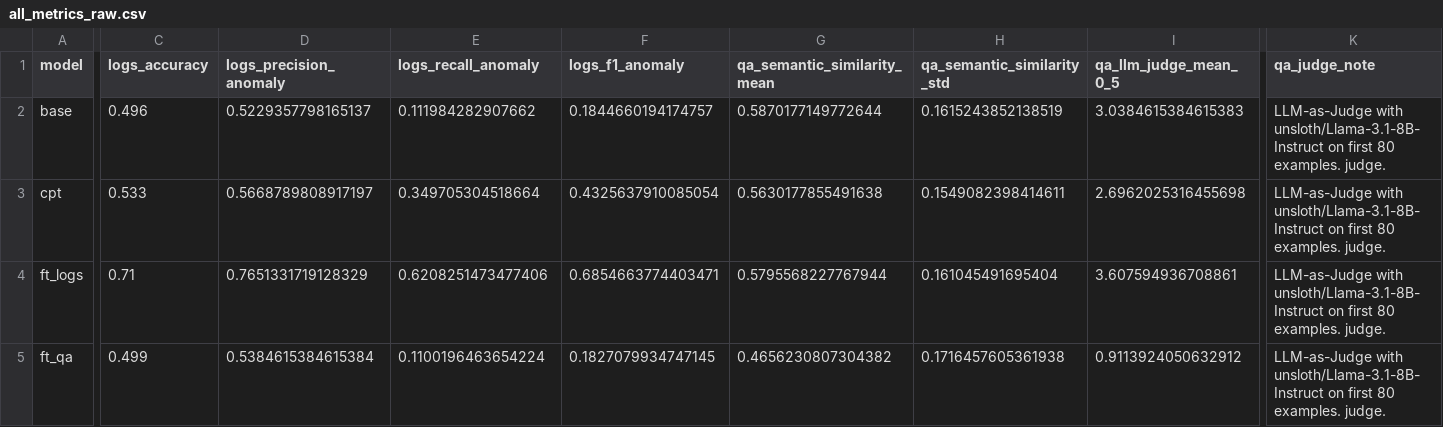
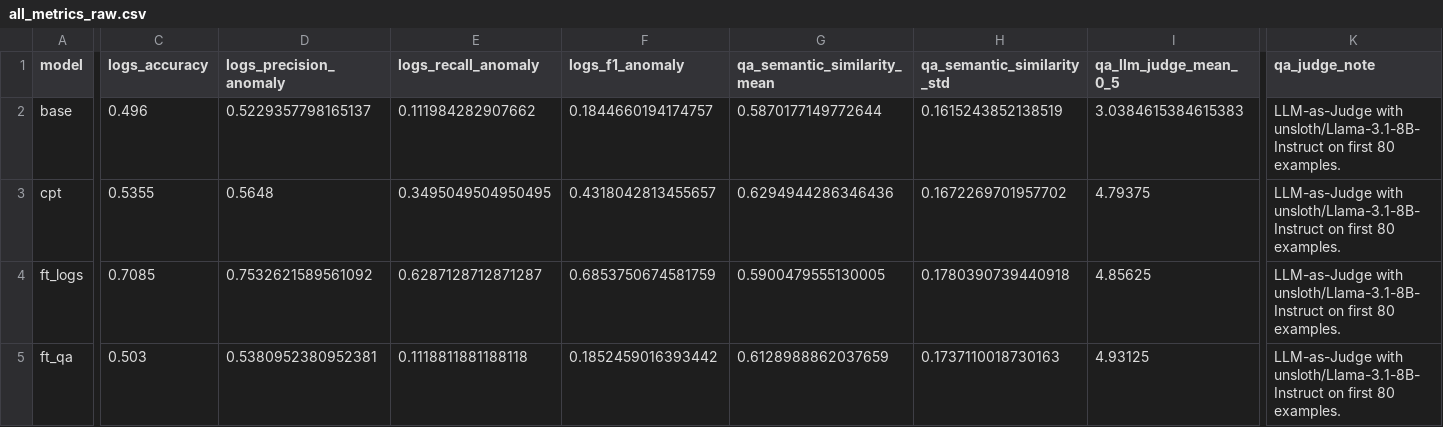
Before and after one commit to granatic12/model_merging, a CSV file: artifacts/results/all_metrics_raw.csv, drawn as a sheet; only a part is shown, gaps mark what is left out; the diff covers the shown part only; the diff names each change by its address in the sheet, - before the commit and + after, or states it on an @@ line.

```diff
--- a/artifacts/results/all_metrics_raw.csv
+++ b/artifacts/results/all_metrics_raw.csv
-K2:K5 (qa_judge_note): …80 examples. judge.
+K2:K5 (qa_judge_note): …80 examples.
-C3 (logs_accuracy): 0.533
+C3 (logs_accuracy): 0.5355
-D3 (logs_precision_anomaly): 0.5668789808917197
+D3 (logs_precision_anomaly): 0.5648
-E3 (logs_recall_anomaly): 0.349705304518664
+E3 (logs_recall_anomaly): 0.3495049504950495
-F3 (logs_f1_anomaly): 0.4325637910085054
+F3 (logs_f1_anomaly): 0.4318042813455657
-G3 (qa_semantic_similarity_mean): 0.5630177855491638
+G3 (qa_semantic_similarity_mean): 0.6294944286346436
-H3 (qa_semantic_similarity_std): 0.1549082398414611
+H3 (qa_semantic_similarity_std): 0.1672269701957702
-I3 (qa_llm_judge_mean_0_5): 2.6962025316455698
+I3 (qa_llm_judge_mean_0_5): 4.79375
-C4 (logs_accuracy): 0.71
+C4 (logs_accuracy): 0.7085
-D4 (logs_precision_anomaly): 0.7651331719128329
+D4 (logs_precision_anomaly): 0.7532621589561092
-E4 (logs_recall_anomaly): 0.6208251473477406
+E4 (logs_recall_anomaly): 0.6287128712871287
-F4 (logs_f1_anomaly): 0.6854663774403471
+F4 (logs_f1_anomaly): 0.6853750674581759
-G4 (qa_semantic_similarity_mean): 0.5795568227767944
+G4 (qa_semantic_similarity_mean): 0.5900479555130005
-H4 (qa_semantic_similarity_std): 0.161045491695404
+H4 (qa_semantic_similarity_std): 0.1780390739440918
-I4 (qa_llm_judge_mean_0_5): 3.607594936708861
+I4 (qa_llm_judge_mean_0_5): 4.85625
-C5 (logs_accuracy): 0.499
+C5 (logs_accuracy): 0.503
-D5 (logs_precision_anomaly): 0.5384615384615384
+D5 (logs_precision_anomaly): 0.5380952380952381
-E5 (logs_recall_anomaly): 0.1100196463654224
+E5 (logs_recall_anomaly): 0.1118811881188118
-F5 (logs_f1_anomaly): 0.1827079934747145
+F5 (logs_f1_anomaly): 0.1852459016393442
-G5 (qa_semantic_similarity_mean): 0.4656230807304382
+G5 (qa_semantic_similarity_mean): 0.6128988862037659
-H5 (qa_semantic_similarity_std): 0.1716457605361938
+H5 (qa_semantic_similarity_std): 0.1737110018730163
-I5 (qa_llm_judge_mean_0_5): 0.9113924050632912
+I5 (qa_llm_judge_mean_0_5): 4.93125
```
Also changed, not shown: 164 edited cells elsewhere in this file, artifacts/results/all_metrics_mean_std.csv, artifacts/results/main_report_mean_std.csv, 3 other files.
